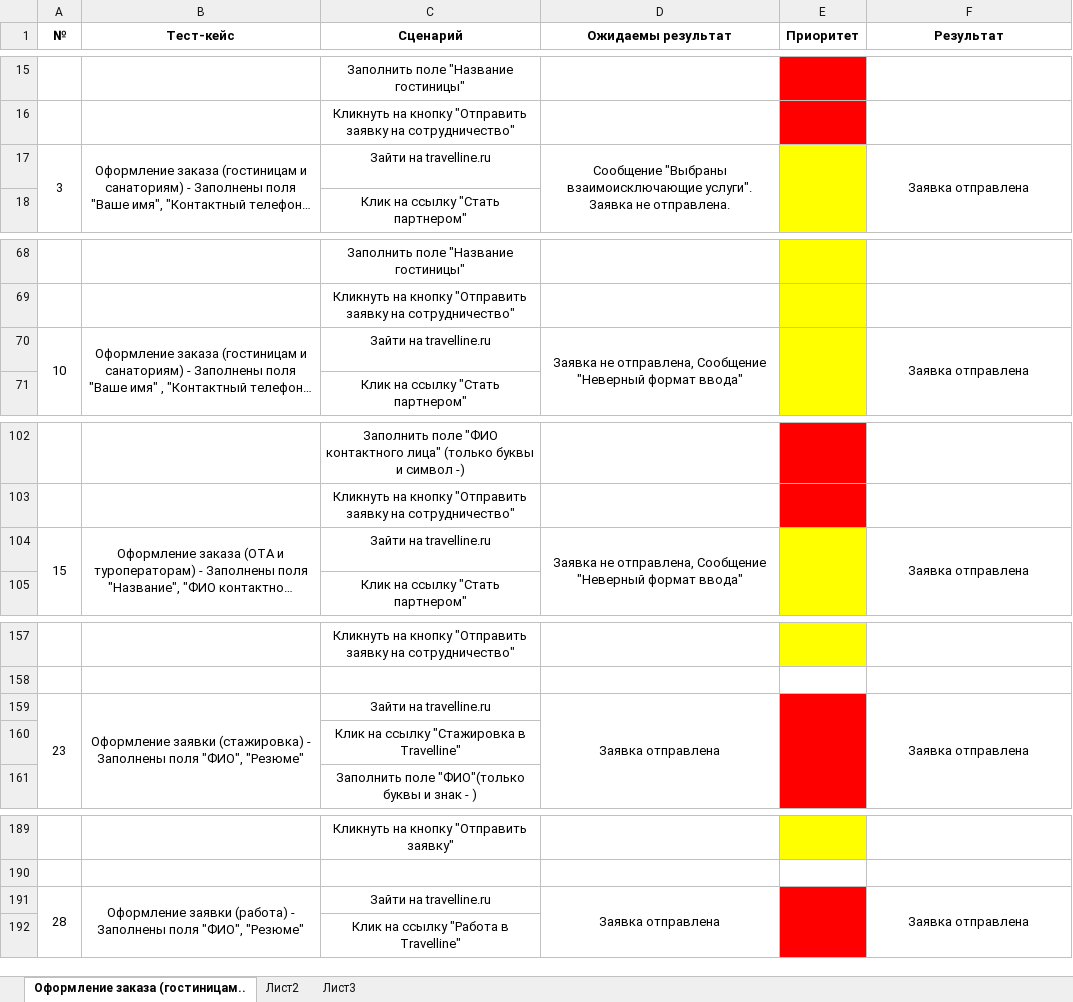
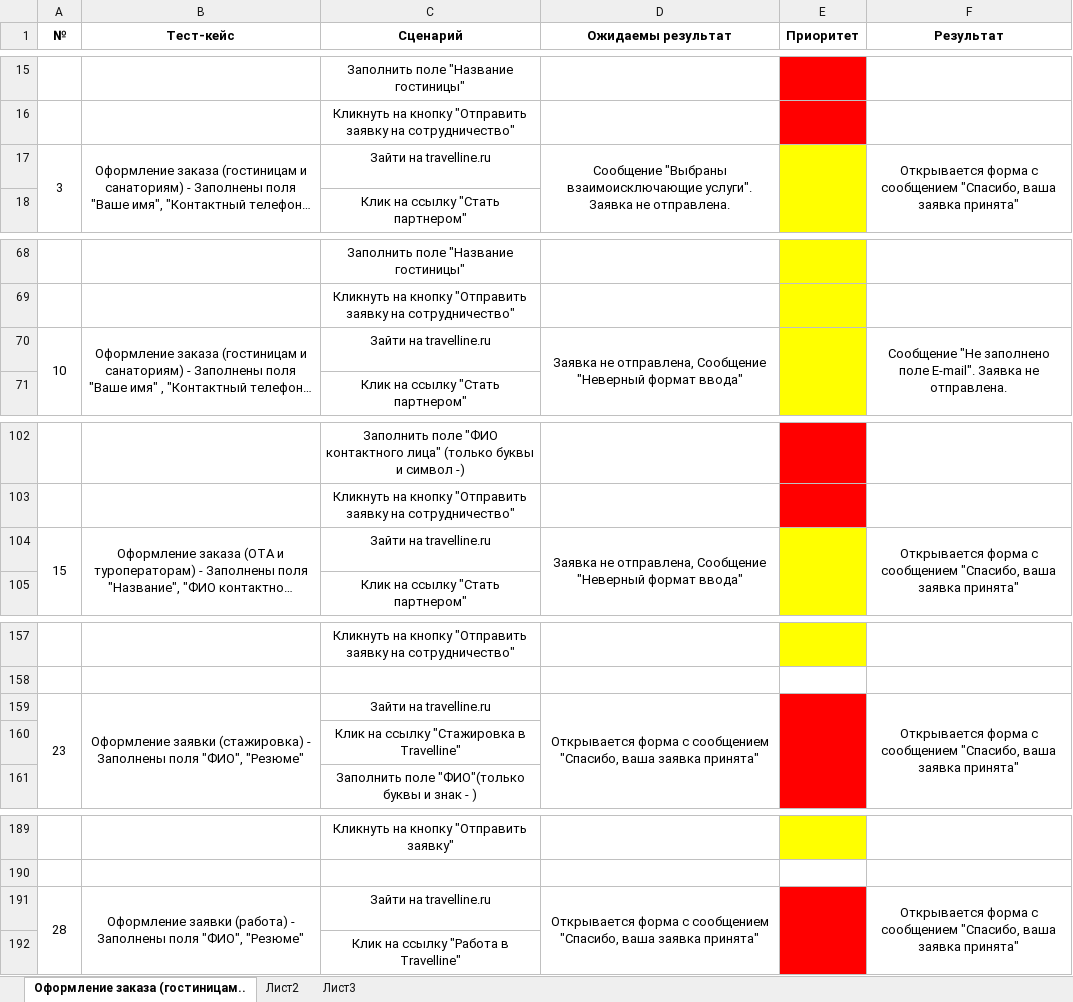
Before and after one commit to flashcsgroups/TPO, an Excel workbook: lab3/TestCase.xlsx, sheet Оформление заказа (гостиницам.., drawn as a sheet; only a part is shown, gaps mark what is left out; long unchanged cells end in …; values as stored, in another font and other column widths than the file's, no borders; the diff covers the shown part only; the diff names each change by its address in the sheet, - before the commit and + after, or states it on an @@ line.

```diff
--- a/lab3/TestCase.xlsx (sheet Оформление заказа (гостиницам..)
+++ b/lab3/TestCase.xlsx (sheet Оформление заказа (гостиницам..)
-F17 (Результат): Заявка отправлена
+F17 (Результат): Открывается форма с сообщением "Спасибо, ваша заявка принята"
-F70 (Результат): Заявка отправлена
+F70 (Результат): Сообщение "Не заполнено поле E-mail". Заявка не отправлена.
-F104 (Результат): Заявка отправлена
+F104 (Результат): Открывается форма с сообщением "Спасибо, ваша заявка принята"
-D159 (Ожидаемы результат): Заявка отправлена
+D159 (Ожидаемы результат): Открывается форма с сообщением "Спасибо, ваша заявка принята"
-F159 (Результат): Заявка отправлена
+F159 (Результат): Открывается форма с сообщением "Спасибо, ваша заявка принята"
-D191 (Ожидаемы результат): Заявка отправлена
+D191 (Ожидаемы результат): Открывается форма с сообщением "Спасибо, ваша заявка принята"
-F191 (Результат): Заявка отправлена
+F191 (Результат): Открывается форма с сообщением "Спасибо, ваша заявка принята"
```
Also changed, not shown: 18 edited cells elsewhere in this sheet, lab3/CheckList.xlsx, 1 other file.
